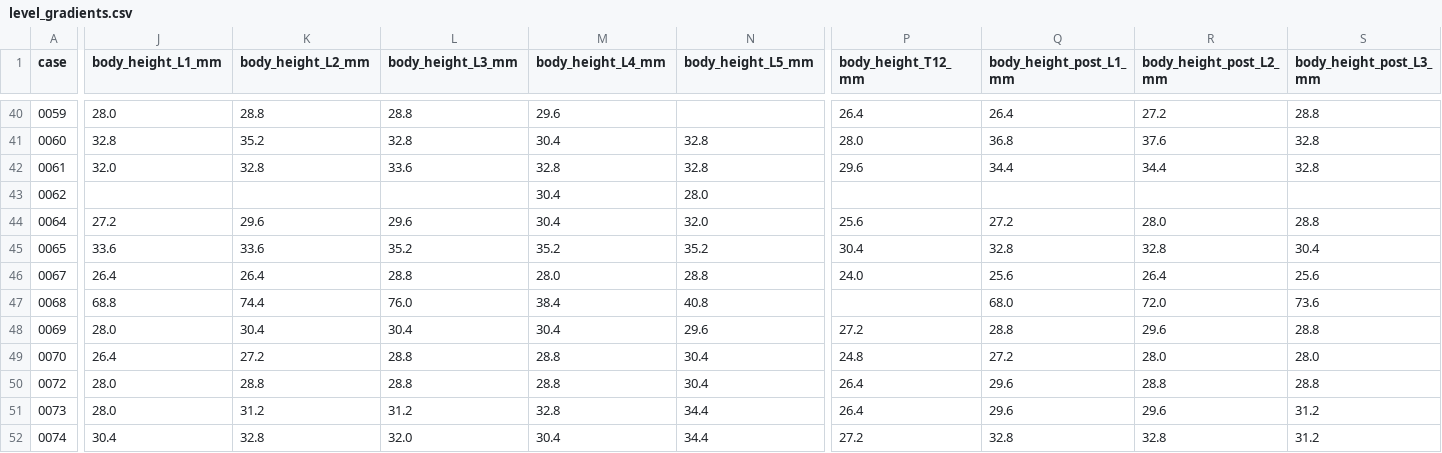
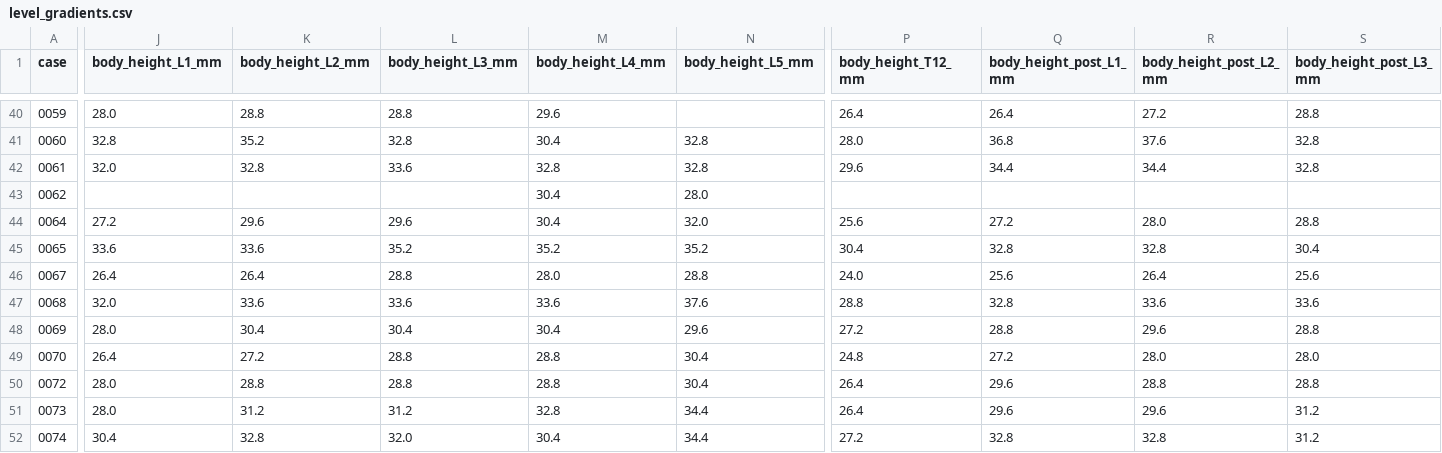
Before and after one commit to Gregory-Schwing-MD-PhD/CTSpinoPelvic1K, a CSV file: morphometrics/level_gradients.csv, drawn as a sheet; only a part is shown, gaps mark what is left out; the diff covers the shown part only; the diff names each change by its address in the sheet, - before the commit and + after, or states it on an @@ line.

```diff
--- a/morphometrics/level_gradients.csv
+++ b/morphometrics/level_gradients.csv
-J47 (body_height_L1_mm): 68.8
+J47 (body_height_L1_mm): 32.0
-K47 (body_height_L2_mm): 74.4
+K47 (body_height_L2_mm): 33.6
-L47 (body_height_L3_mm): 76.0
+L47 (body_height_L3_mm): 33.6
-M47 (body_height_L4_mm): 38.4
+M47 (body_height_L4_mm): 33.6
-N47 (body_height_L5_mm): 40.8
+N47 (body_height_L5_mm): 37.6
-P47 (body_height_T12_mm): (empty)
+P47 (body_height_T12_mm): 28.8
-Q47 (body_height_post_L1_mm): 68.0
+Q47 (body_height_post_L1_mm): 32.8
-R47 (body_height_post_L2_mm): 72.0
+R47 (body_height_post_L2_mm): 33.6
-S47 (body_height_post_L3_mm): 73.6
+S47 (body_height_post_L3_mm): 33.6
```
Also changed, not shown: 27 edited cells elsewhere in this file, morphometrics/level_atlas.csv, morphometrics/pelvic_shape.csv, 9 other files.
